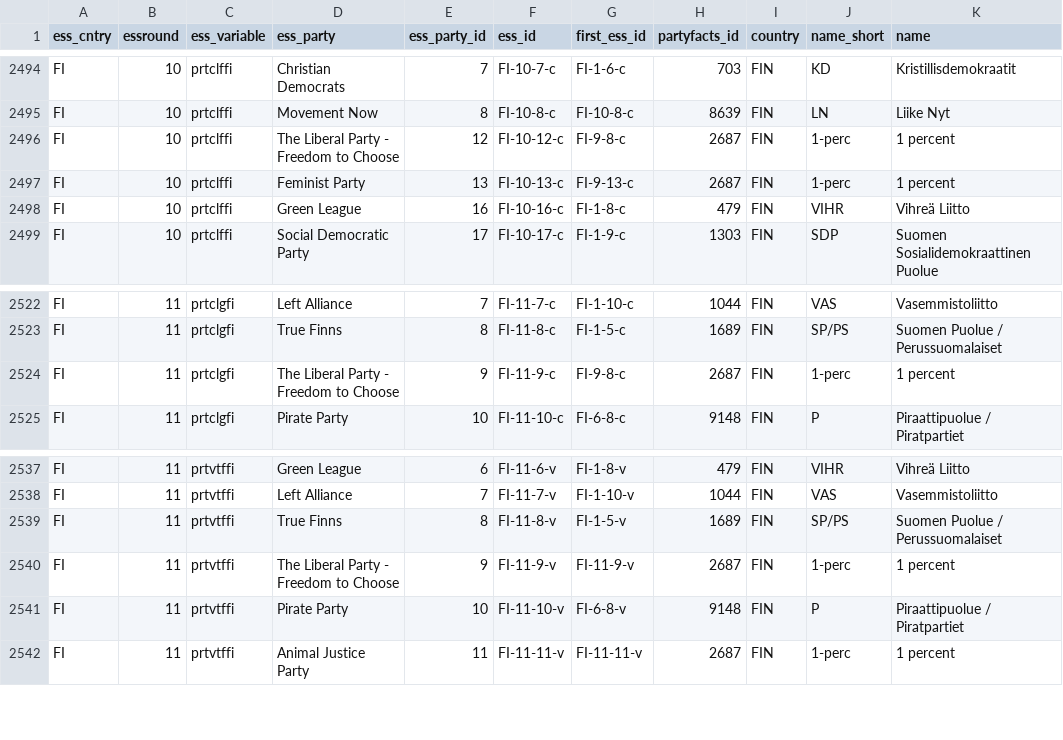
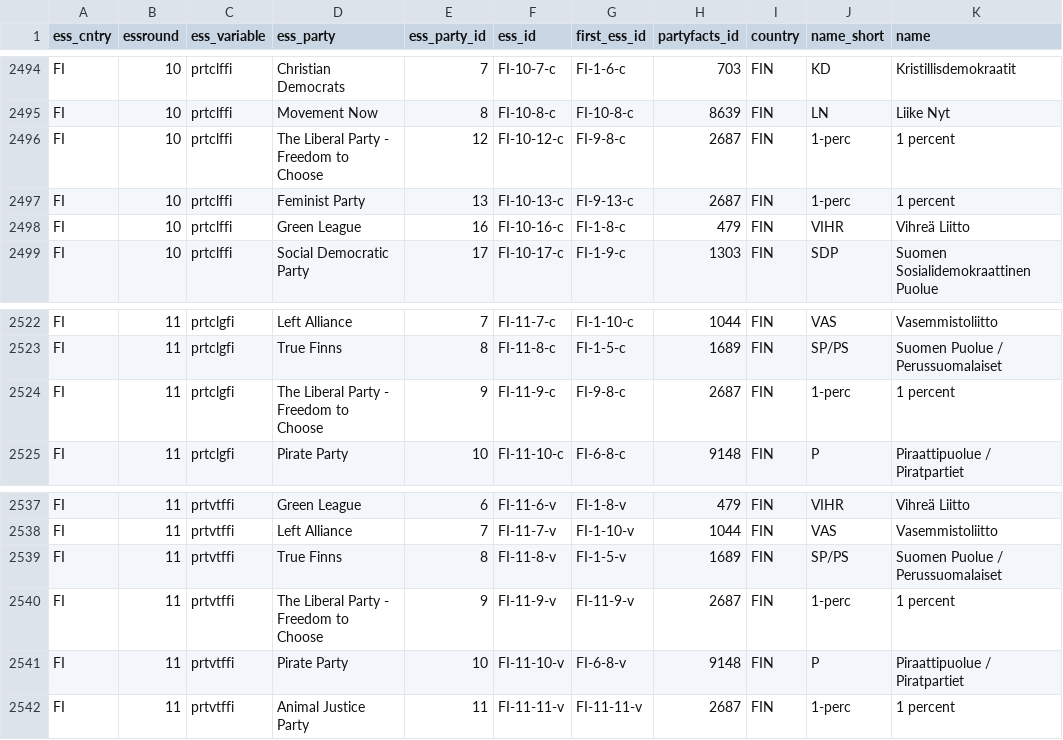
Before and after one commit to hdigital/partyfactsdata, a CSV file: import/essprtv/essprt-all.csv, drawn as a sheet; only a part is shown, gaps mark what is left out; ↵ is a line break in a cell; the diff names each change by its address in the sheet, - before the commit and + after, or states it on an @@ line.

```diff
--- a/import/essprtv/essprt-all.csv
+++ b/import/essprtv/essprt-all.csv
-D2496 (ess_party): The Liberal Party - Freedom to Choose
+D2496 (ess_party): The Liberal Party - Freedom to ↵ Choose
-D2524 (ess_party): The Liberal Party - Freedom to Choose
+D2524 (ess_party): The Liberal Party - Freedom to ↵ Choose
-D2540 (ess_party): The Liberal Party - Freedom to Choose
+D2540 (ess_party): The Liberal Party - Freedom to ↵ Choose
```
Also changed, not shown: import/essprtc/essprtc.csv, import/essprtv/02-ess-harmonize.csv, 1 other file.
